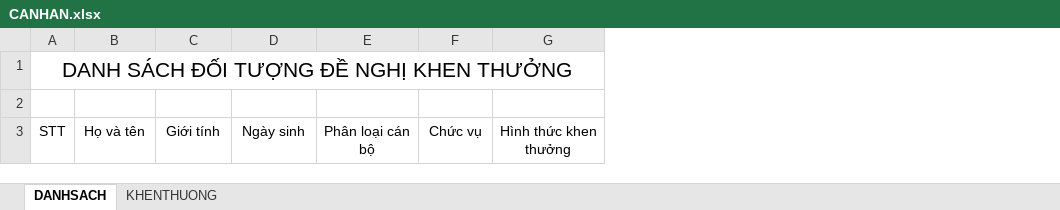
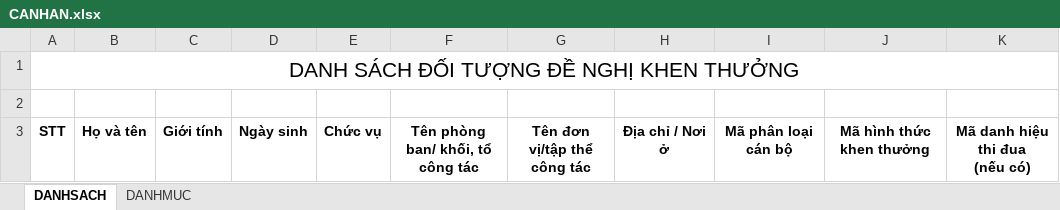
Before and after one commit to lifephongphanmem/thiduakhenthuong, an Excel workbook: public/data/download/CANHAN.xlsx, sheet DANHSACH, drawn as a sheet; values as stored, in another font and other column widths than the file's, no borders; removed rows and columns are numbered as before the commit, all else as after; ↵ is a line break in a cell; the diff names each change by its address in the sheet, - before the commit and + after, or states it on an @@ line.

Commit message:
hồ sơ khen thưởng cống hiến

```diff
--- a/public/data/download/CANHAN.xlsx (sheet DANHSACH)
+++ b/public/data/download/CANHAN.xlsx (sheet DANHSACH)
-sheet tab: KHENTHUONG
+sheet tab: DANHMUC
-column E, row 3: Phân loại cán bộ
-column G, row 3: Hình thức khen thưởng
+column F, row 3: Tên phòng ban/ khối, tổ ↵ công tác
+column G, row 3: Tên đơn vị/tập thể ↵ công tác
+column H, row 3: Địa chỉ / Nơi ở
+column I, row 3: Mã phân loại cán bộ
+column J, row 3: Mã hình thức khen thưởng
+column K, row 3: Mã danh hiệu thi đua ↵ (nếu có)
-A3:D3 bold: off
+A3:D3 bold: on
-E3 bold: off
+E3 bold: on
```
Also changed, not shown: sheet DANHMUC, 11 other files.
